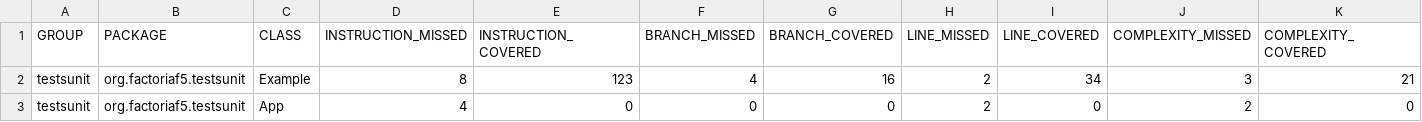
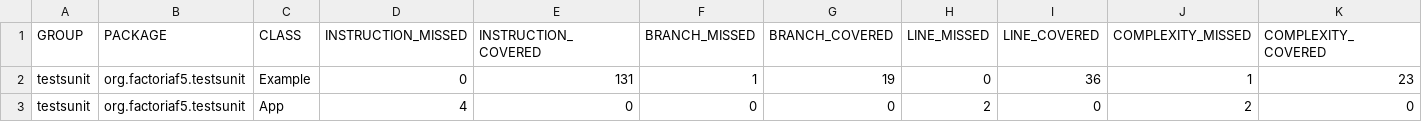
Before and after one commit to Susana-Artime/testUnits, a CSV file: target/site/jacoco/jacoco.csv, drawn as a sheet; only a part is shown; the diff names each change by its address in the sheet, - before the commit and + after, or states it on an @@ line.

```diff
--- a/target/site/jacoco/jacoco.csv
+++ b/target/site/jacoco/jacoco.csv
-D2 (INSTRUCTION_MISSED): 8
+D2 (INSTRUCTION_MISSED): 0
-E2 (INSTRUCTION_COVERED): 123
+E2 (INSTRUCTION_COVERED): 131
-F2 (BRANCH_MISSED): 4
+F2 (BRANCH_MISSED): 1
-G2 (BRANCH_COVERED): 16
+G2 (BRANCH_COVERED): 19
-H2 (LINE_MISSED): 2
+H2 (LINE_MISSED): 0
-I2 (LINE_COVERED): 34
+I2 (LINE_COVERED): 36
-J2 (COMPLEXITY_MISSED): 3
+J2 (COMPLEXITY_MISSED): 1
-K2 (COMPLEXITY_COVERED): 21
+K2 (COMPLEXITY_COVERED): 23
```
Also changed, not shown: 12 other files.
